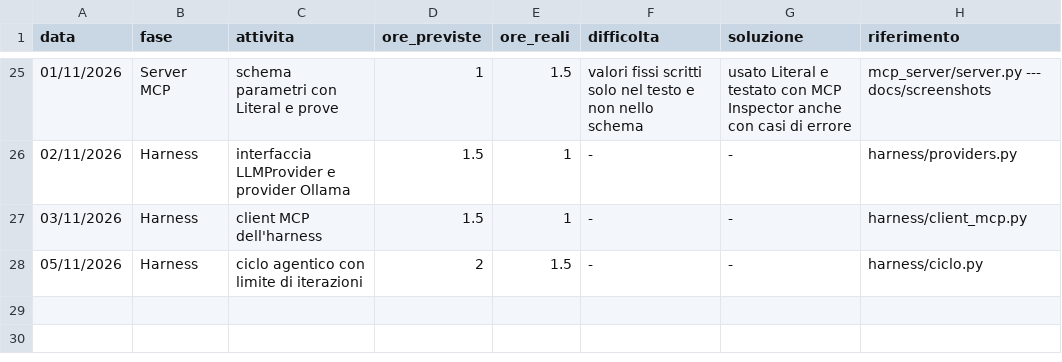
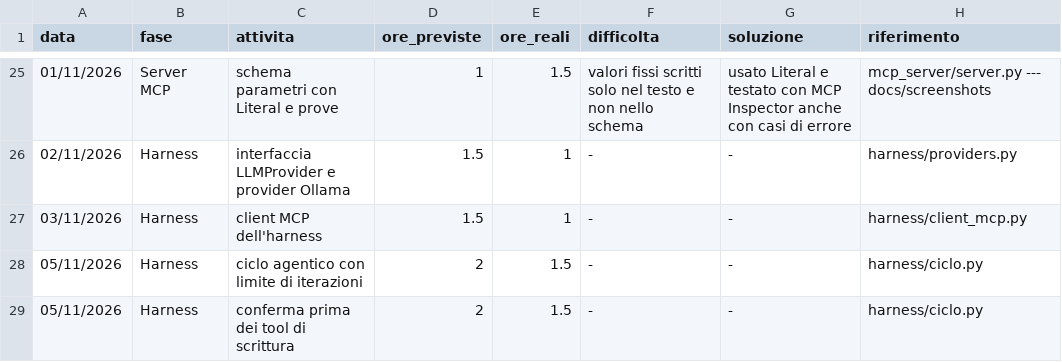
Before and after one commit to GemmatoDev/pw26-agente-mcp-tarallificio, a CSV file: docs/registro_ore.csv, drawn as a sheet; only a part is shown, gaps mark what is left out; the diff names each change by its address in the sheet, - before the commit and + after, or states it on an @@ line.

Commit message:
Conferma prima dei tool di scrittura

```diff
--- a/docs/registro_ore.csv
+++ b/docs/registro_ore.csv
+row 29: 05/11/2026 | Harness | conferma prima dei tool di scrittura | 2 | 1.5 | - | - | harness/ciclo.py
```
Also changed, not shown: 2 other files.
